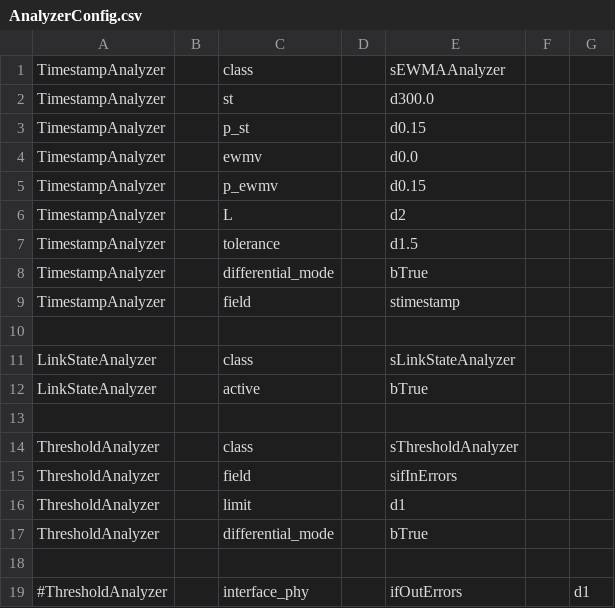
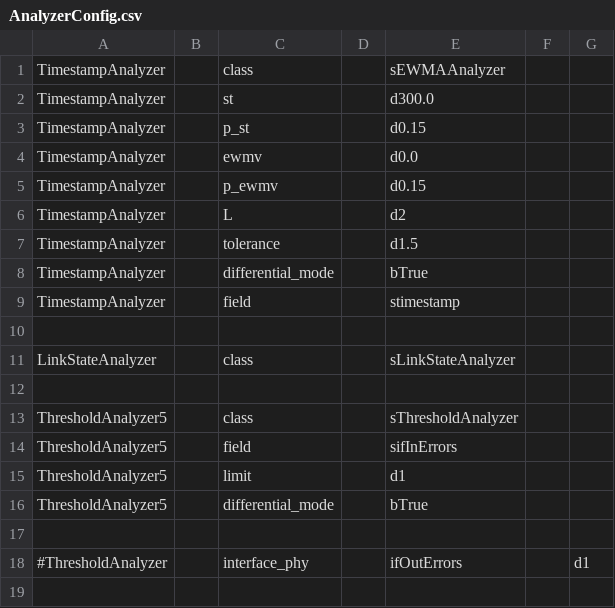
Before and after one commit to tumi8/flow-inspector, a CSV file: analyzer/AnalyzerConfig.csv, drawn as a sheet.

```diff
--- a/analyzer/AnalyzerConfig.csv
+++ b/analyzer/AnalyzerConfig.csv
@@ -11,8 +11,7 @@ TimestampAnalyzer||field||stimestamp
 LinkStateAnalyzer||class||sLinkStateAnalyzer
-LinkStateAnalyzer||active||bTrue
 
-ThresholdAnalyzer||class||sThresholdAnalyzer
-ThresholdAnalyzer||field||sifInErrors
-ThresholdAnalyzer||limit||d1
-ThresholdAnalyzer||differential_mode||bTrue
+ThresholdAnalyzer5||class||sThresholdAnalyzer
+ThresholdAnalyzer5||field||sifInErrors
+ThresholdAnalyzer5||limit||d1
+ThresholdAnalyzer5||differential_mode||bTrue
 
```
Also changed, not shown: 2 other files.
